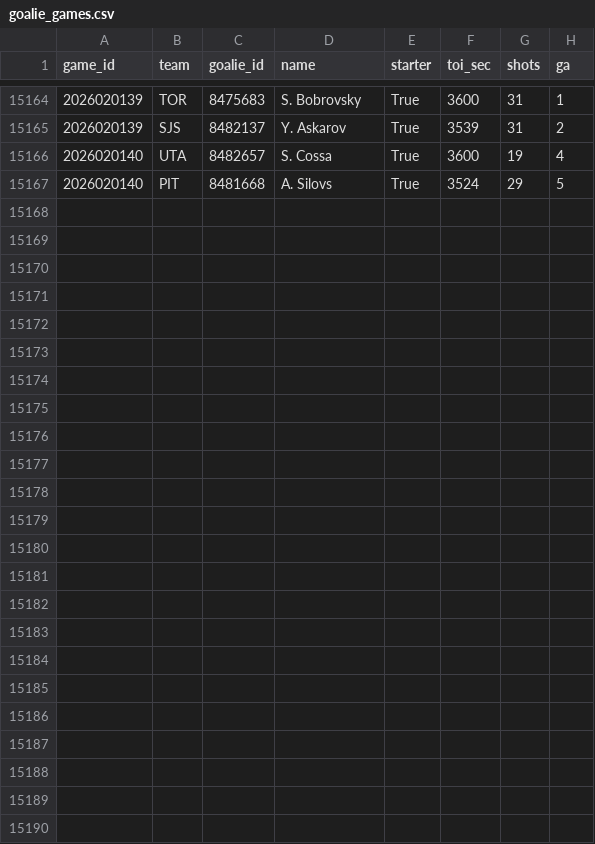
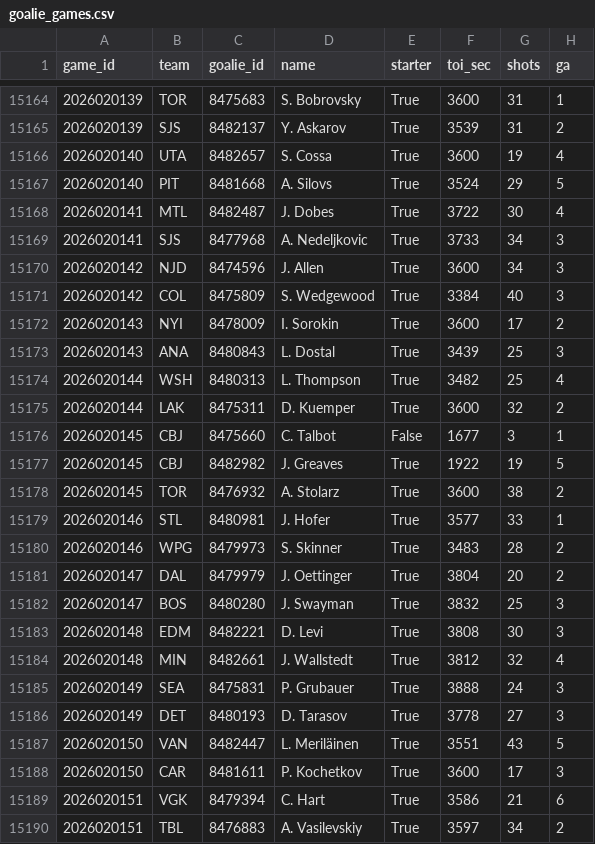
Before and after one commit to 88jackcarr/NHL-odds-betting, a CSV file: data/goalie_games.csv, drawn as a sheet; only a part is shown, gaps mark what is left out.

```diff
--- a/data/goalie_games.csv
+++ b/data/goalie_games.csv
@@ -15167 +15167,24 @@ game_id,team,goalie_id,name,starter,toi_sec,shots,ga
 2026020140,PIT,8481668,A. Silovs,True,3524,29,5
+2026020141,MTL,8482487,J. Dobes,True,3722,30,4
+2026020141,SJS,8477968,A. Nedeljkovic,True,3733,34,3
+2026020142,NJD,8474596,J. Allen,True,3600,34,3
+2026020142,COL,8475809,S. Wedgewood,True,3384,40,3
+2026020143,NYI,8478009,I. Sorokin,True,3600,17,2
+2026020143,ANA,8480843,L. Dostal,True,3439,25,3
+2026020144,WSH,8480313,L. Thompson,True,3482,25,4
+2026020144,LAK,8475311,D. Kuemper,True,3600,32,2
+2026020145,CBJ,8475660,C. Talbot,False,1677,3,1
+2026020145,CBJ,8482982,J. Greaves,True,1922,19,5
+2026020145,TOR,8476932,A. Stolarz,True,3600,38,2
+2026020146,STL,8480981,J. Hofer,True,3577,33,1
+2026020146,WPG,8479973,S. Skinner,True,3483,28,2
+2026020147,DAL,8479979,J. Oettinger,True,3804,20,2
+2026020147,BOS,8480280,J. Swayman,True,3832,25,3
+2026020148,EDM,8482221,D. Levi,True,3808,30,3
+2026020148,MIN,8482661,J. Wallstedt,True,3812,32,4
+2026020149,SEA,8475831,P. Grubauer,True,3888,24,3
+2026020149,DET,8480193,D. Tarasov,True,3778,27,3
+2026020150,VAN,8482447,L. Meriläinen,True,3551,43,5
+2026020150,CAR,8481611,P. Kochetkov,True,3600,17,3
+2026020151,VGK,8479394,C. Hart,True,3586,21,6
+2026020151,TBL,8476883,A. Vasilevskiy,True,3597,34,2
```
Also changed, not shown: data/bets.csv, data/games.csv, 2 other files.
